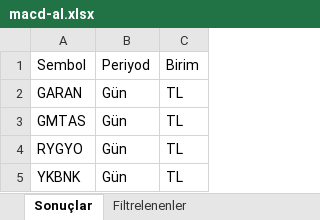
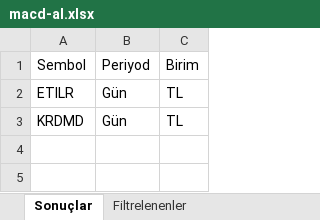
Before and after one commit to Ermana39/hoca-ile-borsa, an Excel workbook: app/borsa/gosterge-taramalari/data/macd-al.xlsx, sheet Sonuçlar, drawn as a sheet; values as stored, in another font and other column widths than the file's, no borders; the diff names each change by its address in the sheet, - before the commit and + after, or states it on an @@ line.

```diff
--- a/app/borsa/gosterge-taramalari/data/macd-al.xlsx (sheet Sonuçlar)
+++ b/app/borsa/gosterge-taramalari/data/macd-al.xlsx (sheet Sonuçlar)
-A2: GARAN
+A2: ETILR
-A3: GMTAS
+A3: KRDMD
-row 4: RYGYO | Gün | TL
-row 5: YKBNK | Gün | TL
```
Also changed, not shown: sheet Filtrelenenler, app/borsa/dip-zirve-analizi/data/dip-zirve.xlsx, app/borsa/geri-alim-programlari/data/geri-alim.xlsx, 32 other files.
